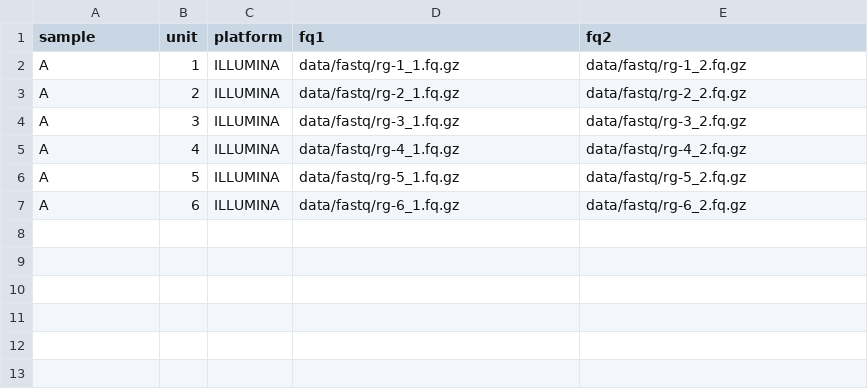
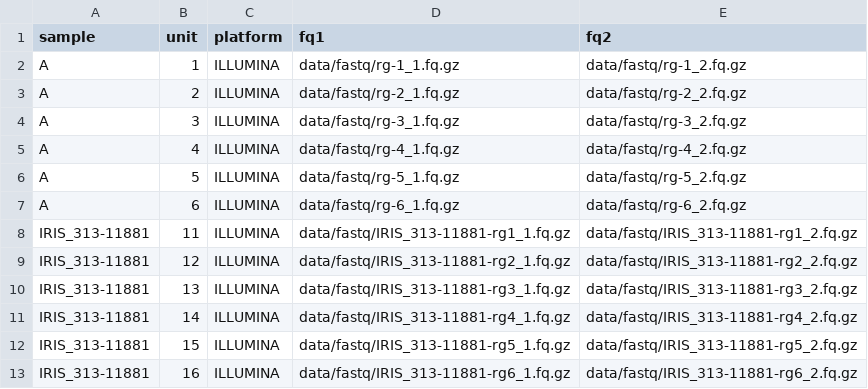
Before and after one commit to dchebotarov/varcall-snakemake-test, a TSV file: units.tsv, drawn as a sheet; the diff names each change by its address in the sheet, - before the commit and + after, or states it on an @@ line.

Commit message:
corrected tabs in units.tsv

```diff
--- a/units.tsv
+++ b/units.tsv
+row 8: IRIS_313-11881 | 11 | ILLUMINA | data/fastq/IRIS_313-11881-rg1_1.fq.gz | data/fastq/IRIS_313-11881-rg1_2.fq.gz
+row 9: IRIS_313-11881 | 12 | ILLUMINA | data/fastq/IRIS_313-11881-rg2_1.fq.gz | data/fastq/IRIS_313-11881-rg2_2.fq.gz
+row 10: IRIS_313-11881 | 13 | ILLUMINA | data/fastq/IRIS_313-11881-rg3_1.fq.gz | data/fastq/IRIS_313-11881-rg3_2.fq.gz
+row 11: IRIS_313-11881 | 14 | ILLUMINA | data/fastq/IRIS_313-11881-rg4_1.fq.gz | data/fastq/IRIS_313-11881-rg4_2.fq.gz
+row 12: IRIS_313-11881 | 15 | ILLUMINA | data/fastq/IRIS_313-11881-rg5_1.fq.gz | data/fastq/IRIS_313-11881-rg5_2.fq.gz
+row 13: IRIS_313-11881 | 16 | ILLUMINA | data/fastq/IRIS_313-11881-rg6_1.fq.gz | data/fastq/IRIS_313-11881-rg6_2.fq.gz
```
Also changed, not shown: 1 other file.
